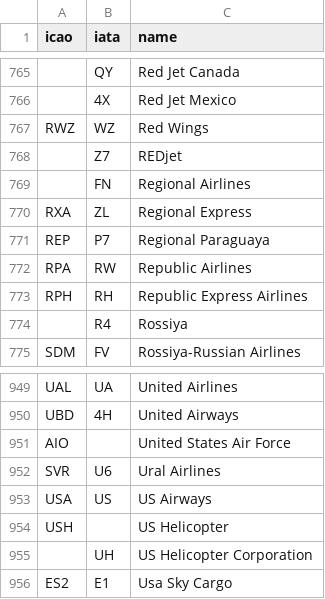
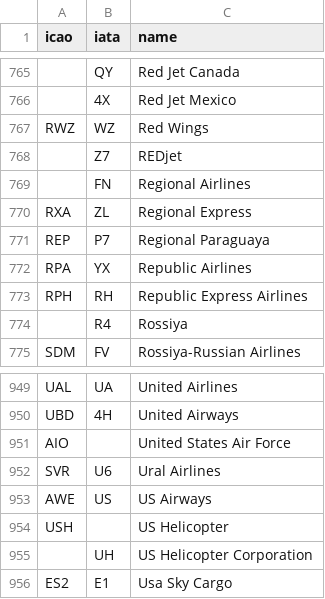
Before and after one commit to jongrall/just-landed, a CSV file: airport_data/airlines.csv, drawn as a sheet; only a part is shown, gaps mark what is left out.

Commit message:
Server & iOS: - Fixed some outdated airline codes between US/AWE, RPA/YX

```diff
--- a/airport_data/airlines.csv
+++ b/airport_data/airlines.csv
@@ -771,3 +771,3 @@
 "REP","P7","Regional Paraguaya"
-"RPA","RW","Republic Airlines"
+"RPA","YX","Republic Airlines"
 "RPH","RH","Republic Express Airlines"
@@ -952,3 +952,3 @@
 "SVR","U6","Ural Airlines"
-"USA","US","US Airways"
+"AWE","US","US Airways"
 "USH","","US Helicopter"
```
Also changed, not shown: airport_data/all_airlines.csv.
